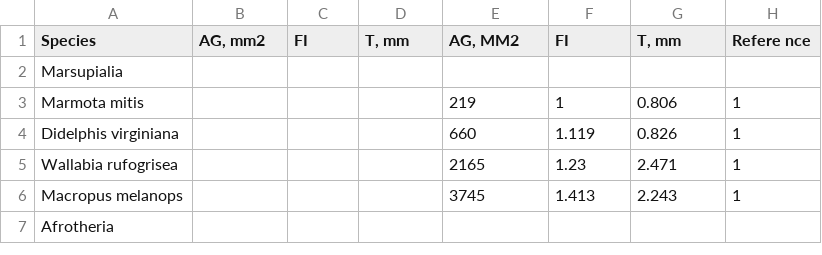
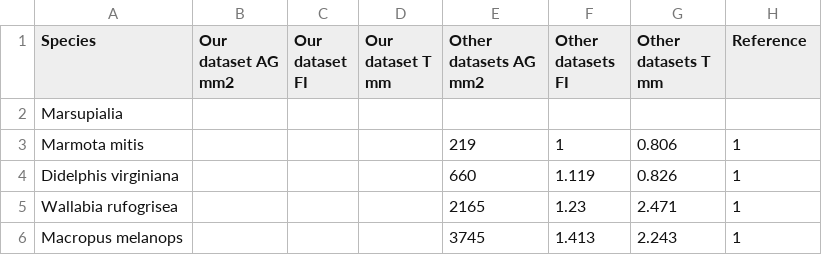
Before and after one commit to r03ert0/comparative-data, a TSV file: 10.1126%2Fscience.aaa9101_TableS1.tsv, drawn as a sheet; only a part is shown; the shorter side is filled out with more unchanged rows.

Commit message:
Update 10.1126%2Fscience.aaa9101_TableS1.tsv

```diff
--- a/10.1126%2Fscience.aaa9101_TableS1.tsv
+++ b/10.1126%2Fscience.aaa9101_TableS1.tsv
@@ -1,2 +1,2 @@
-Species	AG, mm2	FI	T, mm	AG, MM2	FI	T, mm	Refere nce
+Species	Our dataset AG mm2	Our dataset FI	Our dataset T mm	Other datasets AG mm2	Other datasets FI	Other datasets T mm	Reference
 Marsupialia							
```
